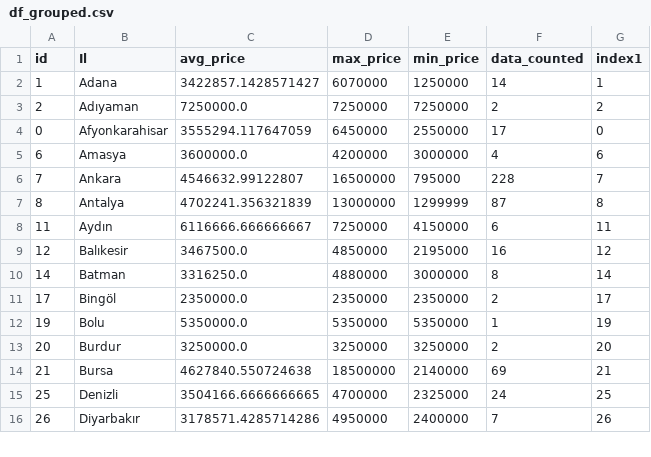
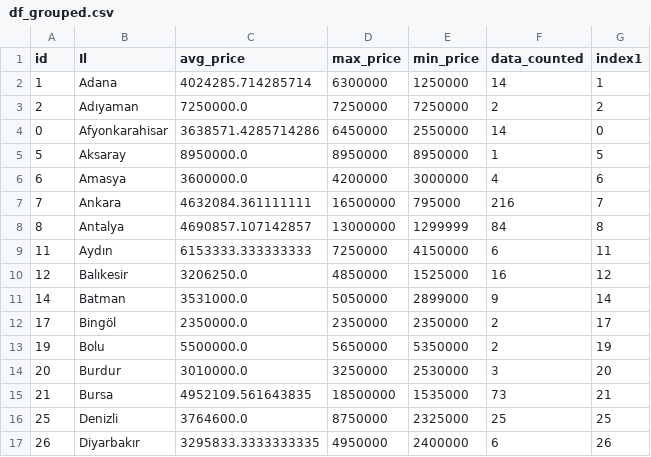
Before and after one commit to alialtintass/Porsche, a CSV file: df_grouped.csv, drawn as a sheet; only a part is shown; the diff covers the shown part only.

Commit message:
committing files

```diff
--- a/df_grouped.csv
+++ b/df_grouped.csv
@@ -1,16 +1,17 @@
 id,Il,avg_price,max_price,min_price,data_counted,index1
-1,Adana,3422857.1428571427,6070000,1250000,14,1
+1,Adana,4024285.714285714,6300000,1250000,14,1
 2,Adıyaman,7250000.0,7250000,7250000,2,2
-0,Afyonkarahisar,3555294.117647059,6450000,2550000,17,0
+0,Afyonkarahisar,3638571.4285714286,6450000,2550000,14,0
+5,Aksaray,8950000.0,8950000,8950000,1,5
 6,Amasya,3600000.0,4200000,3000000,4,6
-7,Ankara,4546632.99122807,16500000,795000,228,7
-8,Antalya,4702241.356321839,13000000,1299999,87,8
-11,Aydın,6116666.666666667,7250000,4150000,6,11
-12,Balıkesir,3467500.0,4850000,2195000,16,12
-14,Batman,3316250.0,4880000,3000000,8,14
+7,Ankara,4632084.361111111,16500000,795000,216,7
+8,Antalya,4690857.107142857,13000000,1299999,84,8
+11,Aydın,6153333.333333333,7250000,4150000,6,11
+12,Balıkesir,3206250.0,4850000,1525000,16,12
+14,Batman,3531000.0,5050000,2899000,9,14
 17,Bingöl,2350000.0,2350000,2350000,2,17
-19,Bolu,5350000.0,5350000,5350000,1,19
-20,Burdur,3250000.0,3250000,3250000,2,20
-21,Bursa,4627840.550724638,18500000,2140000,69,21
-25,Denizli,3504166.6666666665,4700000,2325000,24,25
-26,Diyarbakır,3178571.4285714286,4950000,2400000,7,26
+19,Bolu,5500000.0,5650000,5350000,2,19
+20,Burdur,3010000.0,3250000,2530000,3,20
+21,Bursa,4952109.561643835,18500000,1535000,73,21
+25,Denizli,3764600.0,8750000,2325000,25,25
+26,Diyarbakır,3295833.3333333335,4950000,2400000,6,26
```
Also changed, not shown: 64 edited cells elsewhere in this file.
